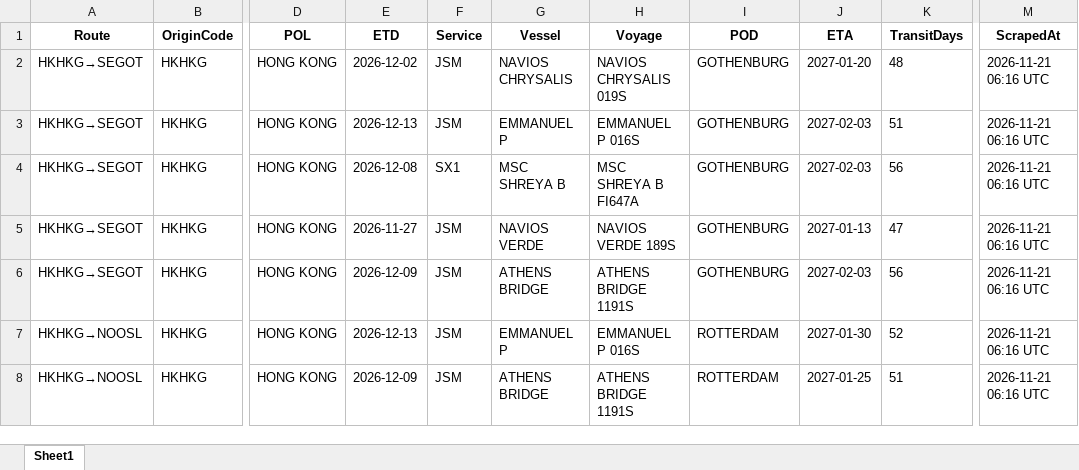
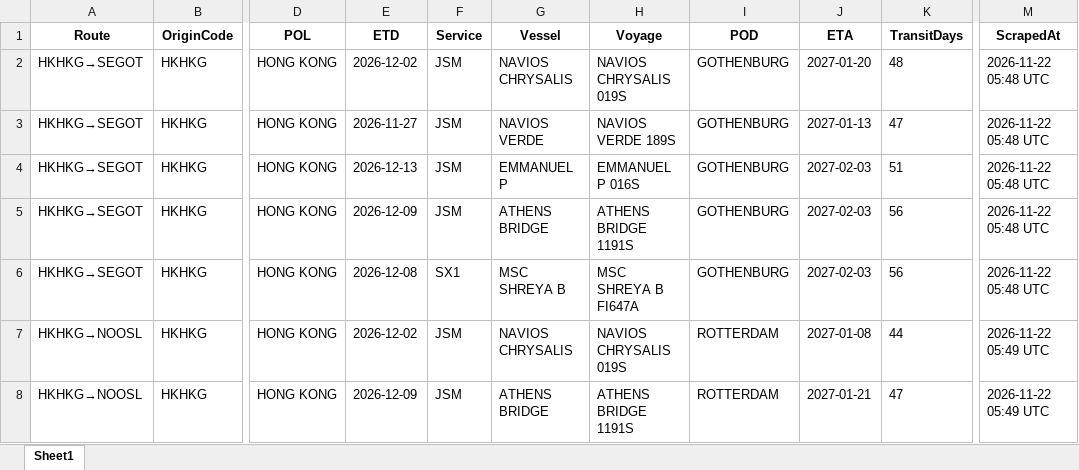
Before and after one commit to Arthur202608/esl-schedule-fetcher, an Excel workbook: output/one_schedules_latest.xlsx, sheet Sheet1, drawn as a sheet; only a part is shown, gaps mark what is left out; values as stored, in another font and other column widths than the file's, no borders; the diff covers the shown part only; the diff names each change by its address in the sheet, - before the commit and + after, or states it on an @@ line.

```diff
--- a/output/one_schedules_latest.xlsx (sheet Sheet1)
+++ b/output/one_schedules_latest.xlsx (sheet Sheet1)
-M2:M6 (ScrapedAt): 2026-11-21 06:16 UTC
+M2:M6 (ScrapedAt): 2026-11-22 05:48 UTC
-E3 (ETD): 2026-12-13
+E3 (ETD): 2026-11-27
-G3 (Vessel): EMMANUEL P
+G3 (Vessel): NAVIOS VERDE
-H3 (Voyage): EMMANUEL P 016S
+H3 (Voyage): NAVIOS VERDE 189S
-J3 (ETA): 2027-02-03
+J3 (ETA): 2027-01-13
-K3 (TransitDays): 51
+K3 (TransitDays): 47
-E4 (ETD): 2026-12-08
+E4 (ETD): 2026-12-13
-F4 (Service): SX1
+F4 (Service): JSM
-G4 (Vessel): MSC SHREYA B
+G4 (Vessel): EMMANUEL P
-H4 (Voyage): MSC SHREYA B FI647A
+H4 (Voyage): EMMANUEL P 016S
-K4 (TransitDays): 56
+K4 (TransitDays): 51
-E5 (ETD): 2026-11-27
+E5 (ETD): 2026-12-09
-G5 (Vessel): NAVIOS VERDE
+G5 (Vessel): ATHENS BRIDGE
-H5 (Voyage): NAVIOS VERDE 189S
+H5 (Voyage): ATHENS BRIDGE 1191S
-J5 (ETA): 2027-01-13
+J5 (ETA): 2027-02-03
-K5 (TransitDays): 47
+K5 (TransitDays): 56
-E6 (ETD): 2026-12-09
+E6 (ETD): 2026-12-08
-F6 (Service): JSM
+F6 (Service): SX1
-G6 (Vessel): ATHENS BRIDGE
+G6 (Vessel): MSC SHREYA B
-H6 (Voyage): ATHENS BRIDGE 1191S
+H6 (Voyage): MSC SHREYA B FI647A
-E7 (ETD): 2026-12-13
+E7 (ETD): 2026-12-02
-G7 (Vessel): EMMANUEL P
+G7 (Vessel): NAVIOS CHRYSALIS
-H7 (Voyage): EMMANUEL P 016S
+H7 (Voyage): NAVIOS CHRYSALIS 019S
-J7 (ETA): 2027-01-30
+J7 (ETA): 2027-01-08
-K7 (TransitDays): 52
+K7 (TransitDays): 44
-M7:M8 (ScrapedAt): 2026-11-21 06:16 UTC
+M7:M8 (ScrapedAt): 2026-11-22 05:49 UTC
-J8 (ETA): 2027-01-25
+J8 (ETA): 2027-01-21
-K8 (TransitDays): 51
+K8 (TransitDays): 47
```
Also changed, not shown: 4 added rows, 3 removed rows and 125 edited cells elsewhere in this sheet, output/esl_schedules_latest.xlsx, 2 other files.
